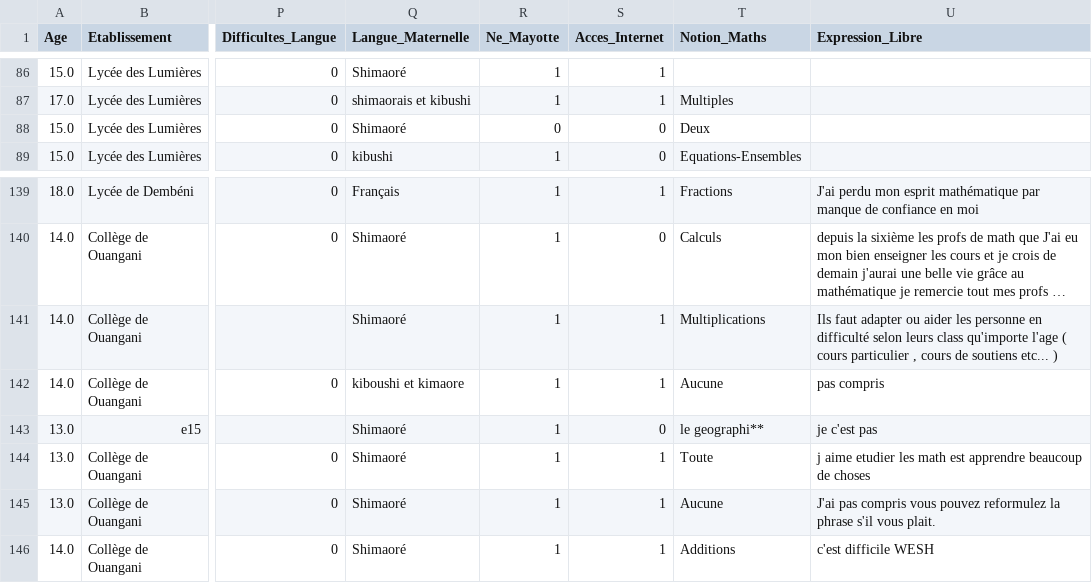
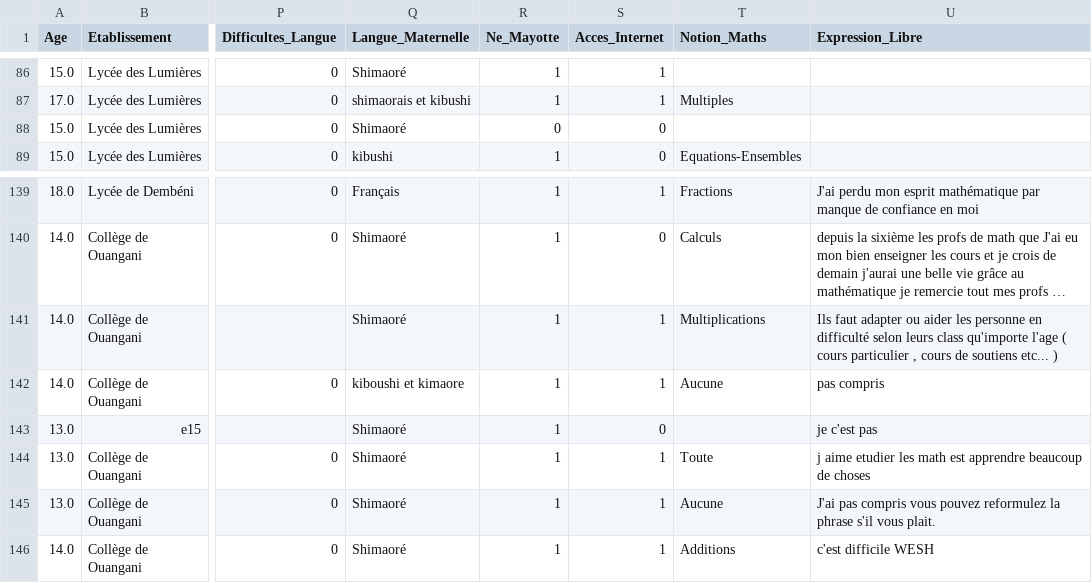
Before and after one commit to SamiraMS2050/Projet2025, a CSV file: nettoye .csv, drawn as a sheet; only a part is shown, gaps mark what is left out; long unchanged cells end in …; the diff names each change by its address in the sheet, - before the commit and + after, or states it on an @@ line.

Commit message:
Update nettoye .csv

```diff
--- a/nettoye .csv
+++ b/nettoye .csv
-T88 (Notion_Maths): Deux
+T88 (Notion_Maths): (empty)
-T143 (Notion_Maths): le geographi**
+T143 (Notion_Maths): (empty)
```
